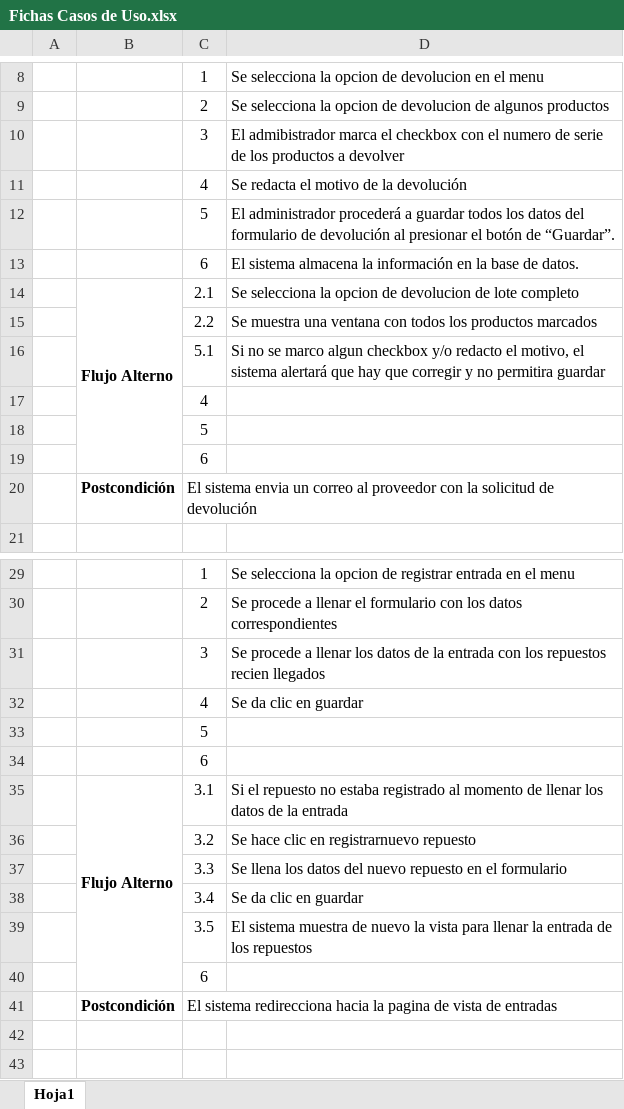
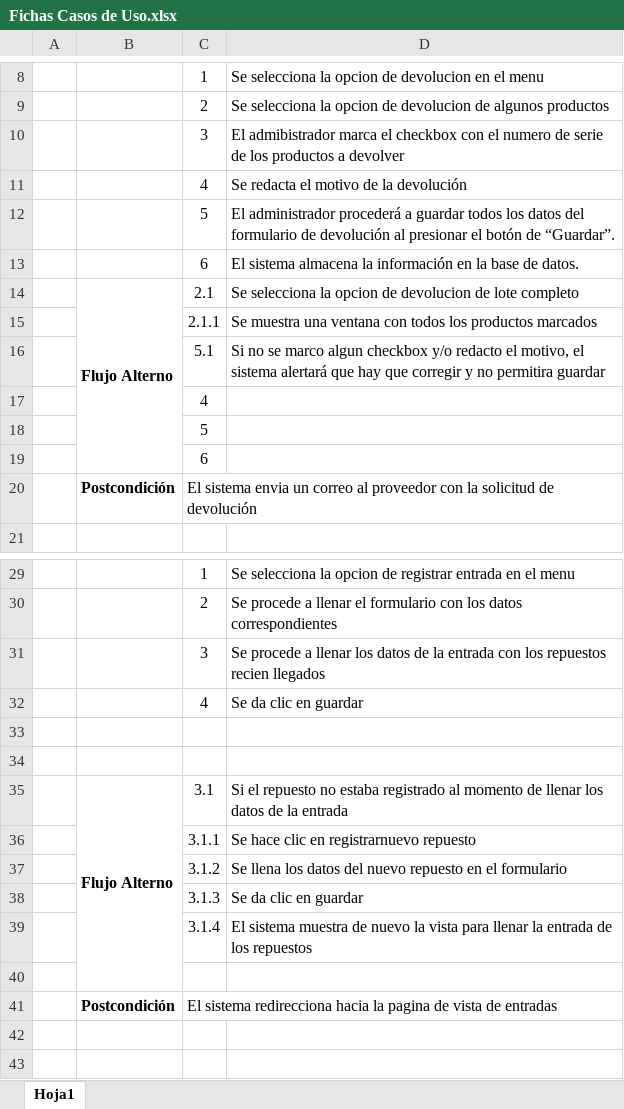
Before and after one commit to JosCha94/DiagramasTAP, an Excel workbook: Fichas Casos de Uso.xlsx, sheet Hoja1, drawn as a sheet; only a part is shown, gaps mark what is left out; values as stored, in another font and other column widths than the file's, no borders; the diff covers the shown part only; the diff names each change by its address in the sheet, - before the commit and + after, or states it on an @@ line.

```diff
--- a/Fichas Casos de Uso.xlsx (sheet Hoja1)
+++ b/Fichas Casos de Uso.xlsx (sheet Hoja1)
-C15: 2.2
+C15: 2.1.1
-C33: 5
+C33: (empty)
-C34: 6
+C34: (empty)
-C36: 3.2
+C36: 3.1.1
-C37: 3.3
+C37: 3.1.2
-C38: 3.4
+C38: 3.1.3
-C39: 3.5
+C39: 3.1.4
-C40: 6
+C40: (empty)
```
Also changed, not shown: 21 added rows and 2 edited cells elsewhere in this sheet.
